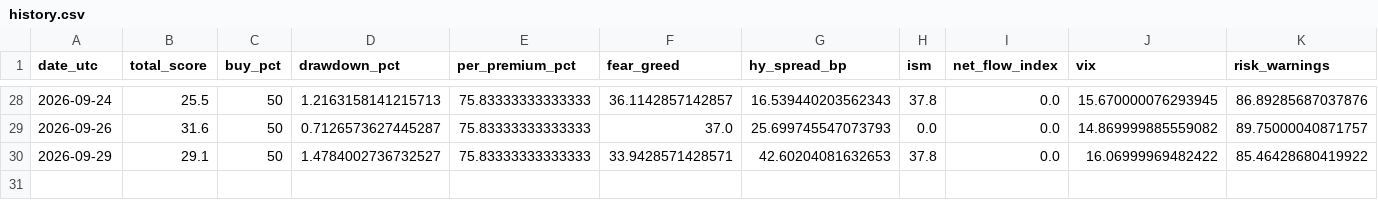
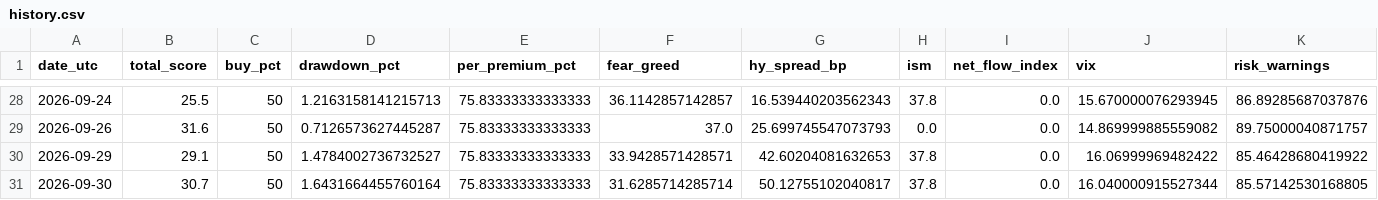
Before and after one commit to gozous/market-dca-assistant, a CSV file: docs/data/history.csv, drawn as a sheet; only a part is shown, gaps mark what is left out.

```diff
--- a/docs/data/history.csv
+++ b/docs/data/history.csv
@@ -30 +30,2 @@ date_utc,total_score,buy_pct,drawdown_pct,per_premium_pct,fear_greed,hy_spread_b
 2026-09-29,29.1,50,1.4784002736732527,75.83333333333333,33.9428571428571,42.60204081632653,37.8,0.0,16.06999969482422,85.46428680419922,
+2026-09-30,30.7,50,1.6431664455760164,75.83333333333333,31.6285714285714,50.12755102040817,37.8,0.0,16.040000915527344,85.57142530168805,
```
Also changed, not shown: 1 other file.
